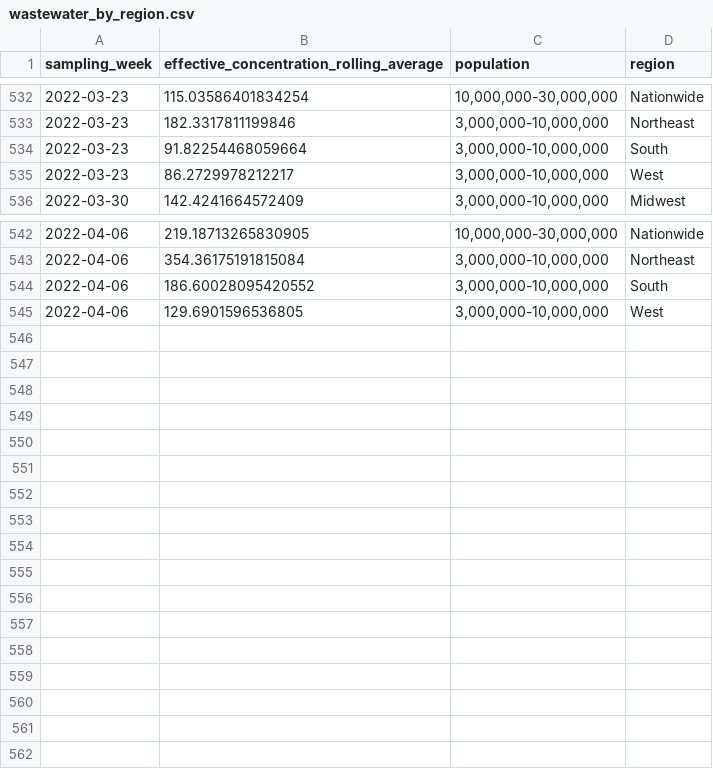
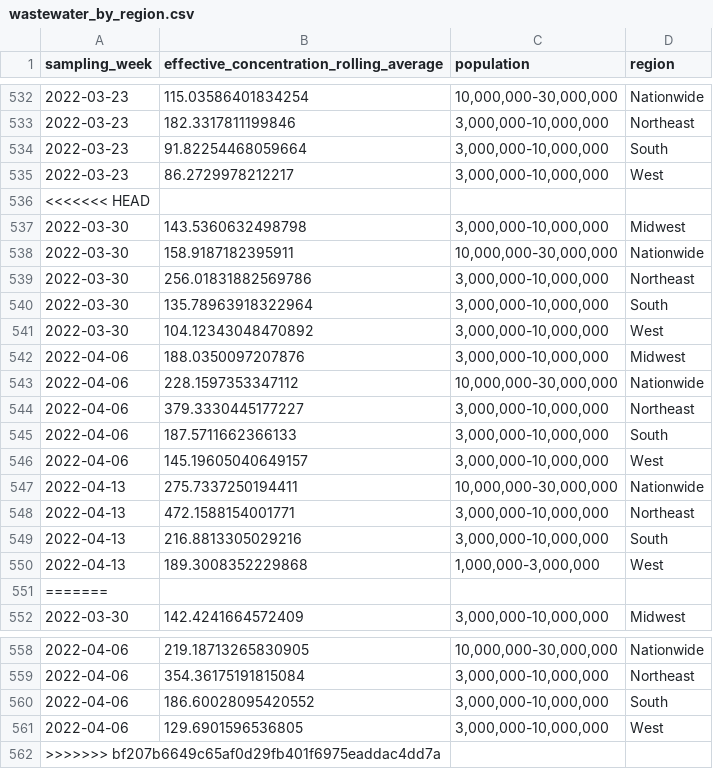
Before and after one commit to biobotanalytics/covid19-wastewater-data, a CSV file: wastewater_by_region.csv, drawn as a sheet; only a part is shown, gaps mark what is left out.

Commit message:
4-14 data update

```diff
--- a/wastewater_by_region.csv
+++ b/wastewater_by_region.csv
@@ -535,2 +535,18 @@ sampling_week,effective_concentration_rolling_average,population,region
 2022-03-23,86.2729978212217,"3,000,000-10,000,000",West
+<<<<<<< HEAD
+2022-03-30,143.5360632498798,"3,000,000-10,000,000",Midwest
+2022-03-30,158.9187182395911,"10,000,000-30,000,000",Nationwide
+2022-03-30,256.01831882569786,"3,000,000-10,000,000",Northeast
+2022-03-30,135.78963918322964,"3,000,000-10,000,000",South
+2022-03-30,104.12343048470892,"3,000,000-10,000,000",West
+2022-04-06,188.0350097207876,"3,000,000-10,000,000",Midwest
+2022-04-06,228.1597353347112,"10,000,000-30,000,000",Nationwide
+2022-04-06,379.3330445177227,"3,000,000-10,000,000",Northeast
+2022-04-06,187.5711662366133,"3,000,000-10,000,000",South
+2022-04-06,145.19605040649157,"3,000,000-10,000,000",West
+2022-04-13,275.7337250194411,"10,000,000-30,000,000",Nationwide
+2022-04-13,472.1588154001771,"3,000,000-10,000,000",Northeast
+2022-04-13,216.8813305029216,"3,000,000-10,000,000",South
+2022-04-13,189.3008352229868,"1,000,000-3,000,000",West
+=======
 2022-03-30,142.4241664572409,"3,000,000-10,000,000",Midwest
@@ -545 +561,2 @@ sampling_week,effective_concentration_rolling_average,population,region
 2022-04-06,129.6901596536805,"3,000,000-10,000,000",West
+>>>>>>> bf207b6649c65af0d29fb401f6975eaddac4dd7a
```
Also changed, not shown: 2 other files.
